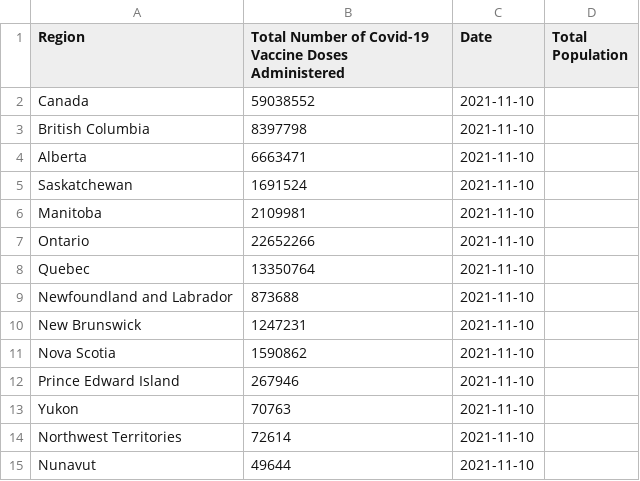
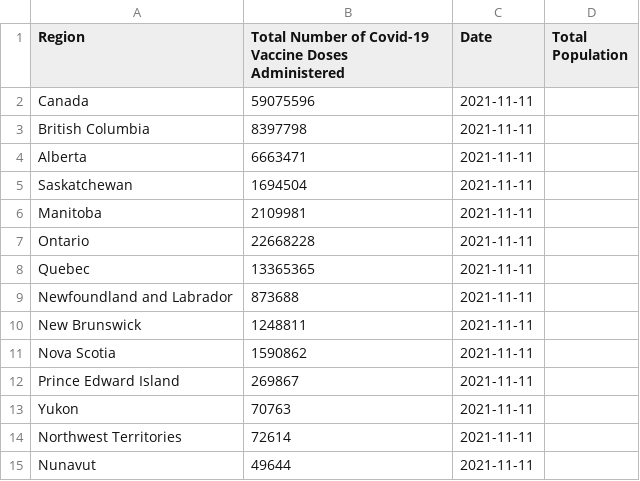
Before and after one commit to kim2552/onlydata, a CSV file: src/assets/canada-covid-19-vaccination-totals.csv, drawn as a sheet.

```diff
--- a/src/assets/canada-covid-19-vaccination-totals.csv
+++ b/src/assets/canada-covid-19-vaccination-totals.csv
@@ -1,15 +1,15 @@
 Region,Total Number of Covid-19 Vaccine Doses Administered,Date,Total Population
-Canada,59038552,2021-11-10
-British Columbia,8397798,2021-11-10
-Alberta,6663471,2021-11-10
-Saskatchewan,1691524,2021-11-10
-Manitoba,2109981,2021-11-10
-Ontario,22652266,2021-11-10
-Quebec,13350764,2021-11-10
-Newfoundland and Labrador,873688,2021-11-10
-New Brunswick,1247231,2021-11-10
-Nova Scotia,1590862,2021-11-10
-Prince Edward Island,267946,2021-11-10
-Yukon,70763,2021-11-10
-Northwest Territories,72614,2021-11-10
-Nunavut,49644,2021-11-10
+Canada,59075596,2021-11-11
+British Columbia,8397798,2021-11-11
+Alberta,6663471,2021-11-11
+Saskatchewan,1694504,2021-11-11
+Manitoba,2109981,2021-11-11
+Ontario,22668228,2021-11-11
+Quebec,13365365,2021-11-11
+Newfoundland and Labrador,873688,2021-11-11
+New Brunswick,1248811,2021-11-11
+Nova Scotia,1590862,2021-11-11
+Prince Edward Island,269867,2021-11-11
+Yukon,70763,2021-11-11
+Northwest Territories,72614,2021-11-11
+Nunavut,49644,2021-11-11
```
